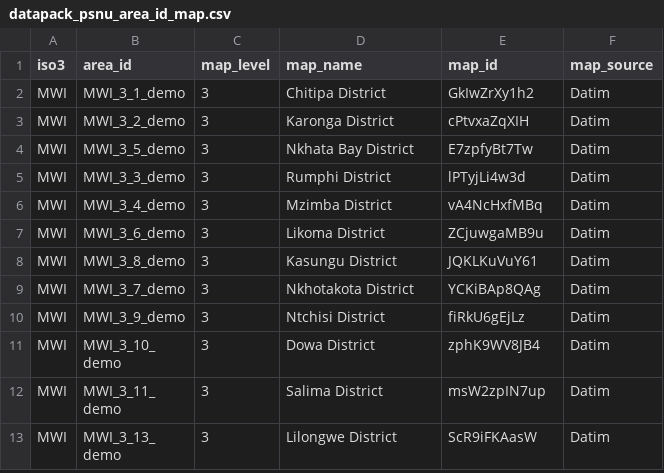
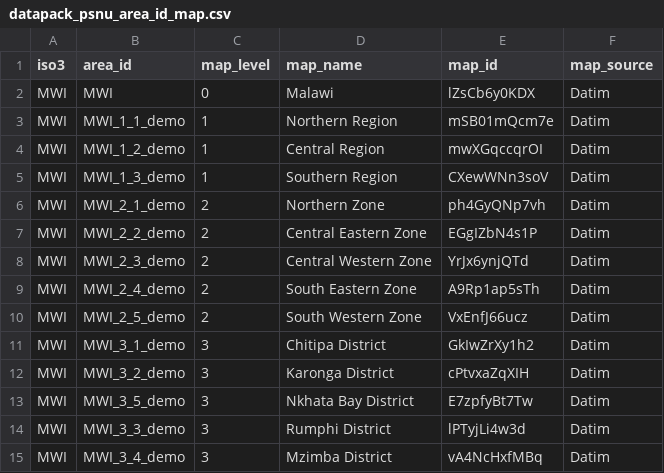
Before and after one commit to mrc-ide/naomi, a CSV file: inst/datapack/datapack_psnu_area_id_map.csv, drawn as a sheet; only a part is shown; the shorter side is filled out with more unchanged rows; the diff names each change by its address in the sheet, - before the commit and + after, or states it on an @@ line.

Commit message:
add higher area levels to PEPFAR Datim ID mapping table

```diff
--- a/inst/datapack/datapack_psnu_area_id_map.csv
+++ b/inst/datapack/datapack_psnu_area_id_map.csv
+row 2: MWI | MWI | 0 | Malawi | lZsCb6y0KDX | Datim
+row 3: MWI | MWI_1_1_demo | 1 | Northern Region | mSB01mQcm7e | Datim
+row 4: MWI | MWI_1_2_demo | 1 | Central Region | mwXGqccqrOI | Datim
+row 5: MWI | MWI_1_3_demo | 1 | Southern Region | CXewWNn3soV | Datim
+row 6: MWI | MWI_2_1_demo | 2 | Northern Zone | ph4GyQNp7vh | Datim
+row 7: MWI | MWI_2_2_demo | 2 | Central Eastern Zone | EGgIZbN4s1P | Datim
+row 8: MWI | MWI_2_3_demo | 2 | Central Western Zone | YrJx6ynjQTd | Datim
+row 9: MWI | MWI_2_4_demo | 2 | South Eastern Zone | A9Rp1ap5sTh | Datim
+row 10: MWI | MWI_2_5_demo | 2 | South Western Zone | VxEnfJ66ucz | Datim
```
Also changed, not shown: 2 other files.
